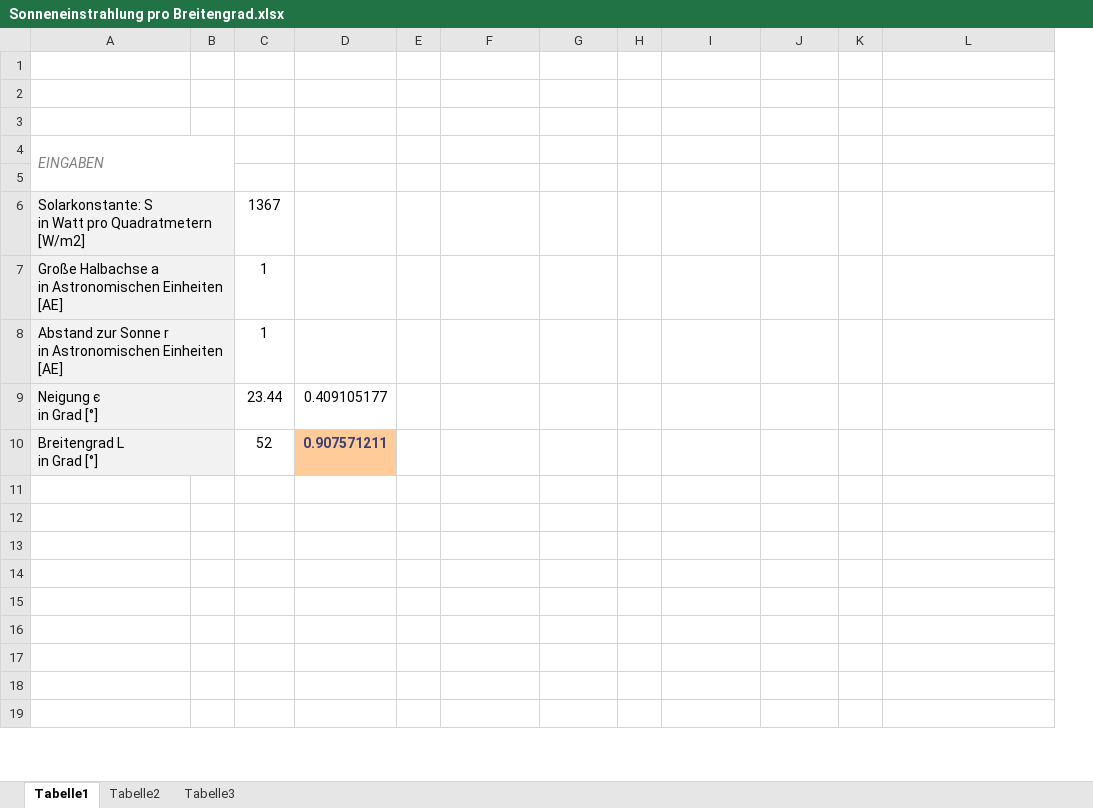
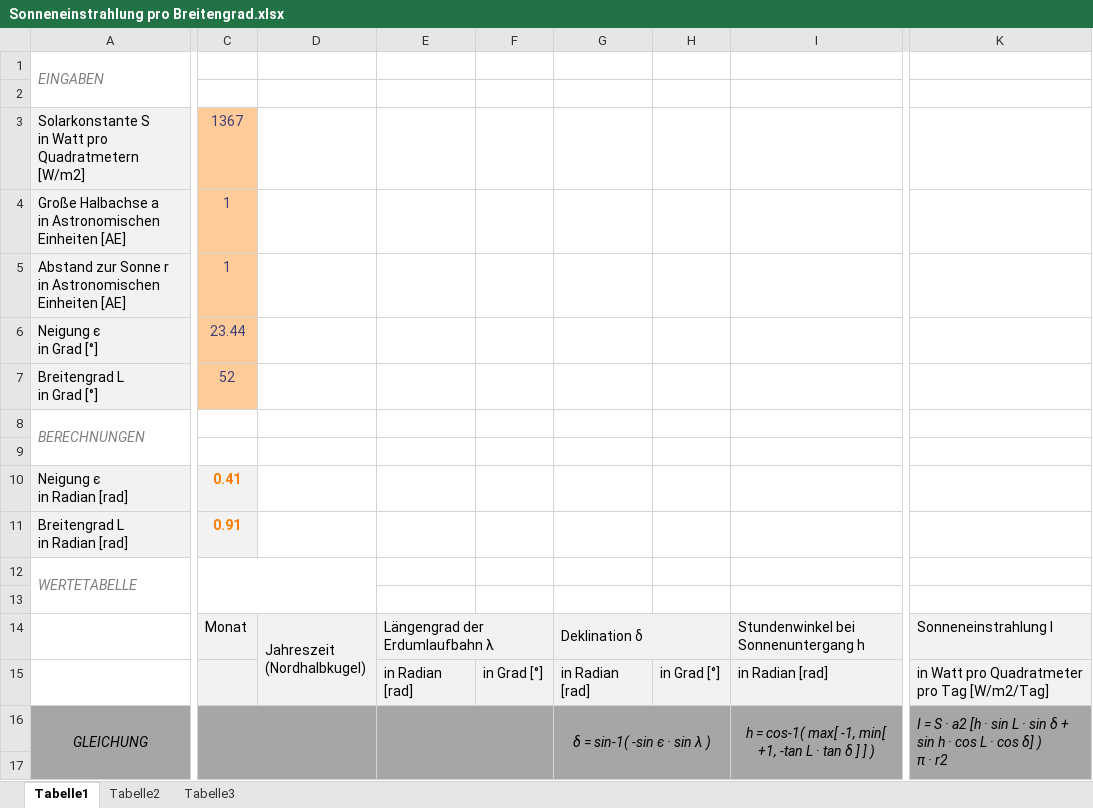
Before and after one commit to FuchsS/SolarSIM, an Excel workbook: background/Sonneneinstrahlung pro Breitengrad.xlsx, sheet Tabelle1, drawn as a sheet; only a part is shown, gaps mark what is left out; values as stored, in another font and other column widths than the file's, no borders; charts and pictures not drawn; removed rows and columns are numbered as before the commit, all else as after; rows hold the shown columns only; ↵ is a line break in a cell; the diff covers the shown part only; the diff names each change by its address in the sheet, - before the commit and + after, or states it on an @@ line.

Commit message:
Calculation revised
Calculation revised

```diff
--- a/background/Sonneneinstrahlung pro Breitengrad.xlsx (sheet Tabelle1)
+++ b/background/Sonneneinstrahlung pro Breitengrad.xlsx (sheet Tabelle1)
-column B, empty
-column D, rows 9-10: 0.409105177 | 0.907571211
-column E, empty
+column D, empty
-column H, empty
-column K, empty
+column K, empty
-row 1: (empty)
-row 2: (empty)
-row 3: (empty)
-A3: Solarkonstante: S ↵ in…
+A3: Solarkonstante S ↵ in…
@@ C3:C7 fill: none → #FFCC99, text colour: black → #3F3F76 @@
+row 8: BERECHNUNGEN
+row 10: Neigung є ↵ in Radian [rad] | 0.41
+row 11: Breitengrad L ↵ in Radian [rad] | 0.91
+row 12: WERTETABELLE
+row 14:  | Monat | Jahreszeit ↵ (Nordhalbkugel) | Längengrad der Erdumlaufbahn λ |  | Deklination δ |  | Stundenwinkel bei Sonnenuntergang h | Sonneneinstrahlung I
@@ row 23 moved to row 15: in Radian [rad] @@
+row 16: GLEICHUNG |  |  |  |  | δ = sin-1( -sin є · sin λ ) |  | h = cos-1( max[ -1, min[ +1, -tan L · tan δ ] ] ) | I = S · a2 [h · sin L · sin δ + sin h · cos L · cos δ] ) ↵ π · r2
-A17 fill: none
+A17 fill: #A6A6A6
-C17 fill: none
+C17 fill: #A6A6A6
-E17:F17 fill: none
+E17:F17 fill: #A6A6A6
-G17:H17 fill: none
+G17:H17 fill: #A6A6A6
-I17 fill: none
+I17 fill: #A6A6A6
-row 14: (empty)
-row 15: (empty)
-row 16: (empty)
-row 17: (empty)
-row 18: (empty)
-row 19: (empty)
```
Also changed, not shown: 8 added rows, 5 removed rows, 1 added column, 5 edited cells and cell formats elsewhere in this sheet, formulas that keep their value, charts or pictures.
